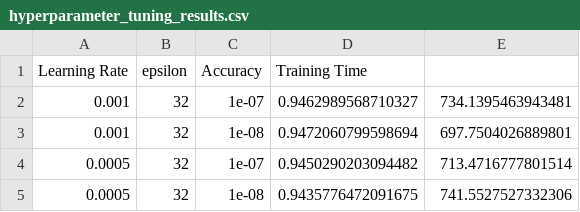
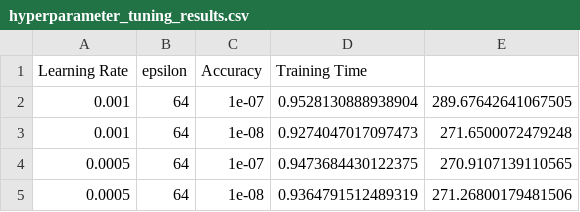
Before and after one commit to kakanics/AISemesterProject, a CSV file: hyperparameter_tuning_results.csv, drawn as a sheet.

```diff
--- a/hyperparameter_tuning_results.csv
+++ b/hyperparameter_tuning_results.csv
@@ -1,5 +1,5 @@
 Learning Rate,epsilon,Accuracy,Training Time
-0.001,32,1e-07,0.9462989568710327,734.1395463943481
-0.001,32,1e-08,0.9472060799598694,697.7504026889801
-0.0005,32,1e-07,0.9450290203094482,713.4716777801514
-0.0005,32,1e-08,0.9435776472091675,741.5527527332306
+0.001,64,1e-07,0.9528130888938904,289.67642641067505
+0.001,64,1e-08,0.9274047017097473,271.6500072479248
+0.0005,64,1e-07,0.9473684430122375,270.9107139110565
+0.0005,64,1e-08,0.9364791512489319,271.26800179481506
```
Also changed, not shown: 16 other files.
